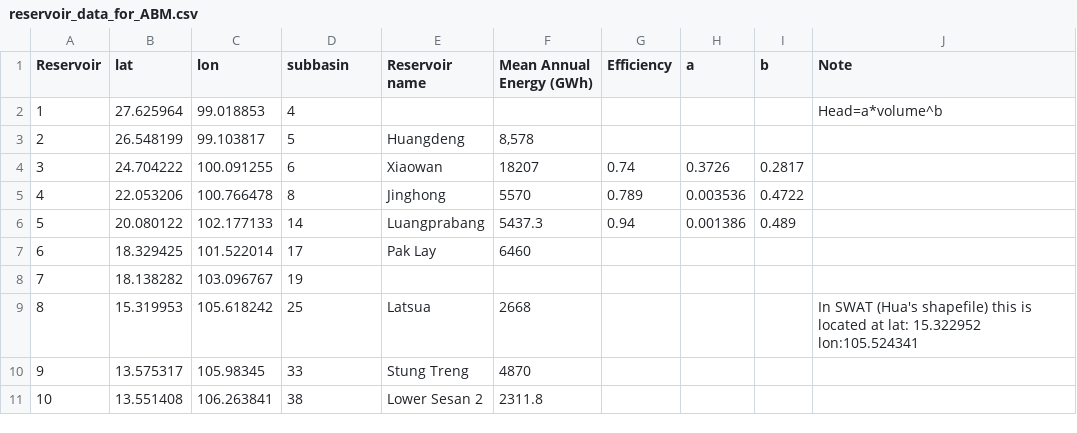
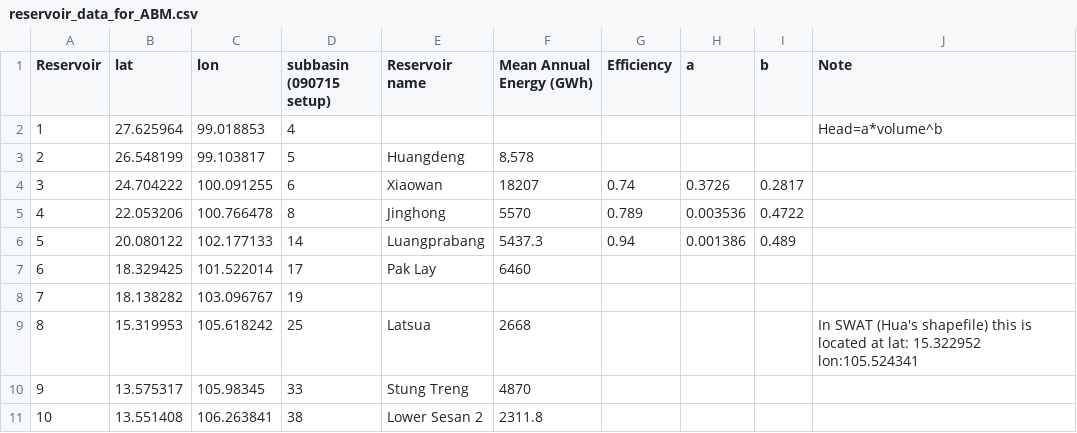
Before and after one commit to parrdana/CGIAR_ABM_coding, a CSV file: reservoir_data_for_ABM.csv, drawn as a sheet.

```diff
--- a/reservoir_data_for_ABM.csv
+++ b/reservoir_data_for_ABM.csv
@@ -1,2 +1,2 @@
-Reservoir,lat,lon,subbasin,Reservoir name,Mean Annual Energy (GWh),Efficiency,a,b,Note
+Reservoir,lat,lon,subbasin (090715 setup),Reservoir name,Mean Annual Energy (GWh),Efficiency,a,b,Note
 1,27.625964,99.018853,4,,,,,,Head=a*volume^b
```
Also changed, not shown: 8 other files.
